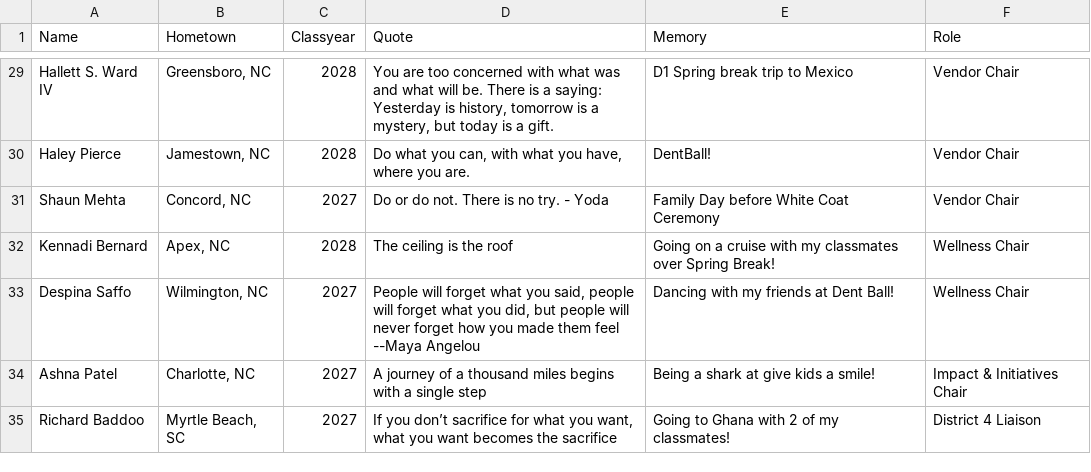
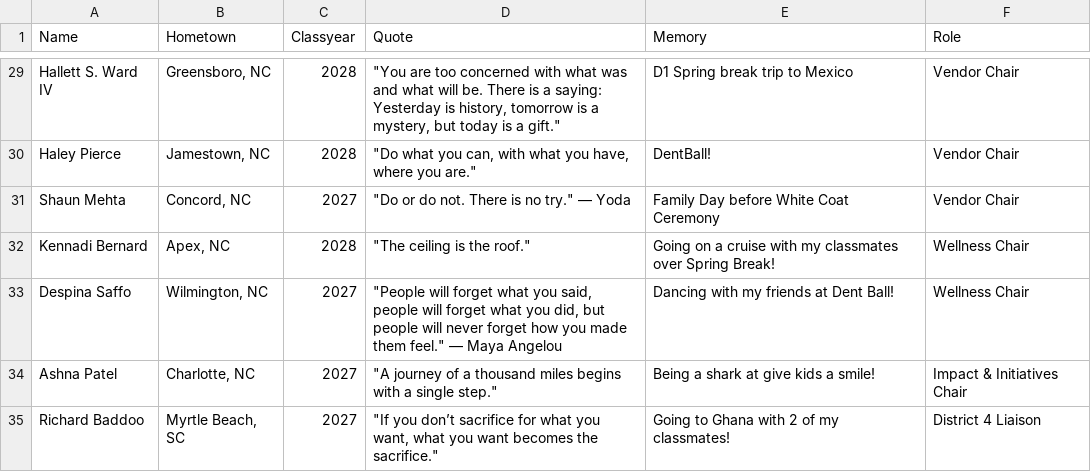
Before and after one commit to unc-asda/unc-asda.github.io, a CSV file: assets/data/exec.csv, drawn as a sheet; only a part is shown, gaps mark what is left out; the diff covers the shown part only; the diff names each change by its address in the sheet, - before the commit and + after, or states it on an @@ line.

```diff
--- a/assets/data/exec.csv
+++ b/assets/data/exec.csv
-D29 (Quote): You are too concerned with what was and what will be. There is a saying: Yesterday is history, tomorrow is a mystery, but today is a gift.
+D29 (Quote): "You are too concerned with what was and what will be. There is a saying: Yesterday is history, tomorrow is a mystery, but today is a gift."
-D30 (Quote): Do what you can, with what you have, where you are.
+D30 (Quote): "Do what you can, with what you have, where you are."
-D31 (Quote): Do or do not. There is no try. - Yoda
+D31 (Quote): "Do or do not. There is no try." — Yoda
-D32 (Quote): The ceiling is the roof
+D32 (Quote): "The ceiling is the roof."
-D33 (Quote): People will forget what you said, people will forget what you did, but people will never forget how you made them feel --Maya Angelou
+D33 (Quote): "People will forget what you said, people will forget what you did, but people will never forget how you made them feel." — Maya Angelou
-D34 (Quote): A journey of a thousand miles begins with a single step
+D34 (Quote): "A journey of a thousand miles begins with a single step."
-D35 (Quote): If you don’t sacrifice for what you want, what you want becomes the sacrifice
+D35 (Quote): "If you don’t sacrifice for what you want, what you want becomes the sacrifice."
```
Also changed, not shown: 27 edited cells elsewhere in this file.
